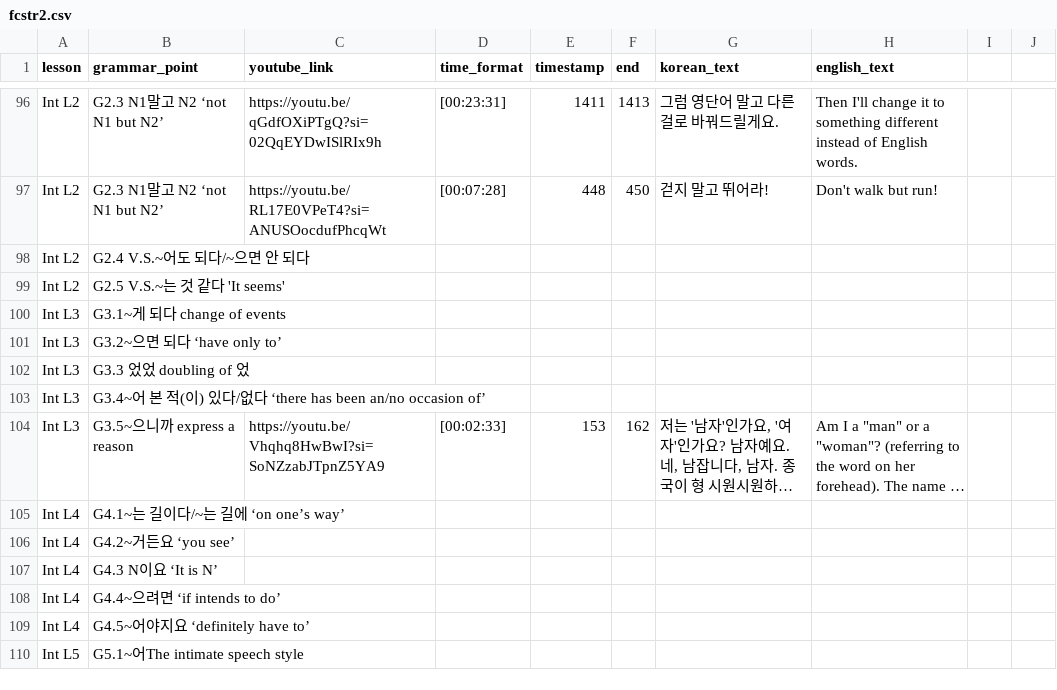
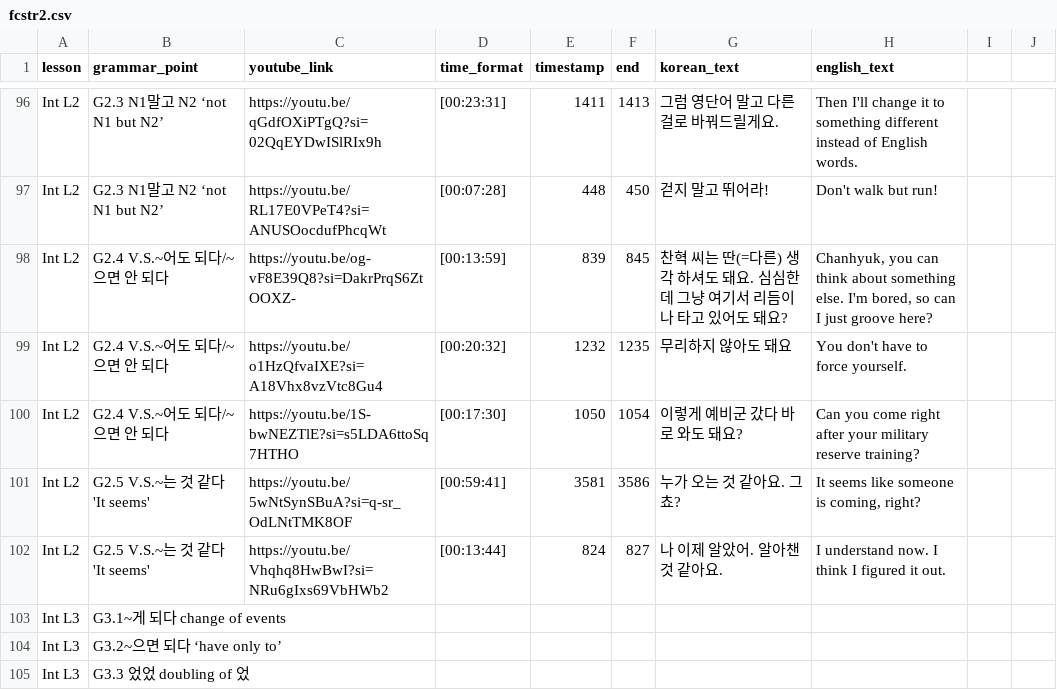
Before and after one commit to JuliaC29/koreanstudy_streamlit, a CSV file: data/fcstr2.csv, drawn as a sheet; only a part is shown, gaps mark what is left out; the shorter side is filled out with more unchanged rows; long unchanged cells end in ….

Commit message:
file updated

```diff
--- a/data/fcstr2.csv
+++ b/data/fcstr2.csv
@@ -97,4 +97,7 @@ Int L2,G2.3 N1말고 N2 ‘not N1 but N2’,https://youtu.be/qGdfOXiPTgQ?si=02Qq
 Int L2,G2.3 N1말고 N2 ‘not N1 but N2’,https://youtu.be/RL17E0VPeT4?si=ANUSOocdufPhcqWt,[00:07:28],448,450,걷지 말고 뛰어라!,Don't walk but run!,,
-Int L2,G2.4 V.S.~어도 되다/~으면 안 되다,,,,,,,,
-Int L2,G2.5 V.S.~는 것 같다 'It seems',,,,,,,,
+Int L2,G2.4 V.S.~어도 되다/~으면 안 되다,https://youtu.be/og-vF8E39Q8?si=DakrPrqS6ZtOOXZ-,[00:13:59],839,845,찬혁 씨는 딴(=다른) 생각 하셔도 돼요. 심심한데 그냥 여기서 리듬이나 타고 있어도 돼요?,"Chanhyuk, you can think about something else. I'm bored, so can I just groove here?",,
+Int L2,G2.4 V.S.~어도 되다/~으면 안 되다,https://youtu.be/o1HzQfvaIXE?si=A18Vhx8vzVtc8Gu4,[00:20:32],1232,1235,무리하지 않아도 돼요,You don't have to force yourself.,,
+Int L2,G2.4 V.S.~어도 되다/~으면 안 되다,https://youtu.be/1S-bwNEZTlE?si=s5LDA6ttoSq7HTHO,[00:17:30],1050,1054,이렇게 예비군 갔다 바로 와도 돼요?,Can you come right after your military reserve training?,,
+Int L2,G2.5 V.S.~는 것 같다 'It seems',https://youtu.be/5wNtSynSBuA?si=q-sr_OdLNtTMK8OF,[00:59:41],3581,3586,누가 오는 것 같아요. 그쵸?,"It seems like someone is coming, right?",,
+Int L2,G2.5 V.S.~는 것 같다 'It seems',https://youtu.be/Vhqhq8HwBwI?si=NRu6gIxs69VbHWb2,[00:13:44],824,827,나 이제 알았어. 알아챈 것 같아요.,I understand now. I think I figured it out.,,
 Int L3,G3.1~게 되다 change of events,,,,,,,,
```
